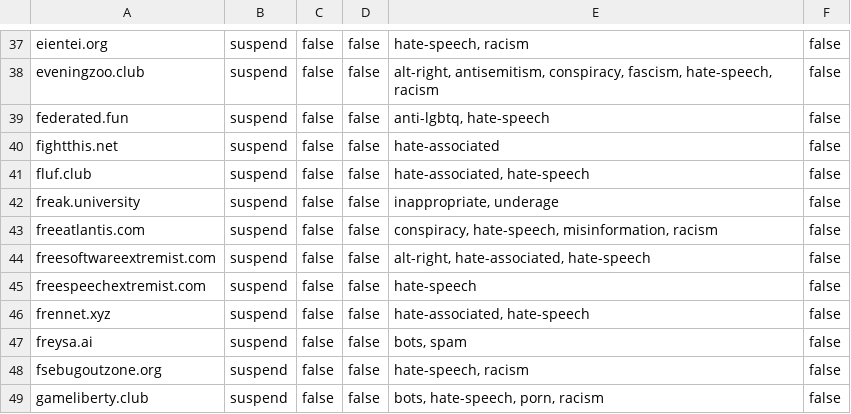
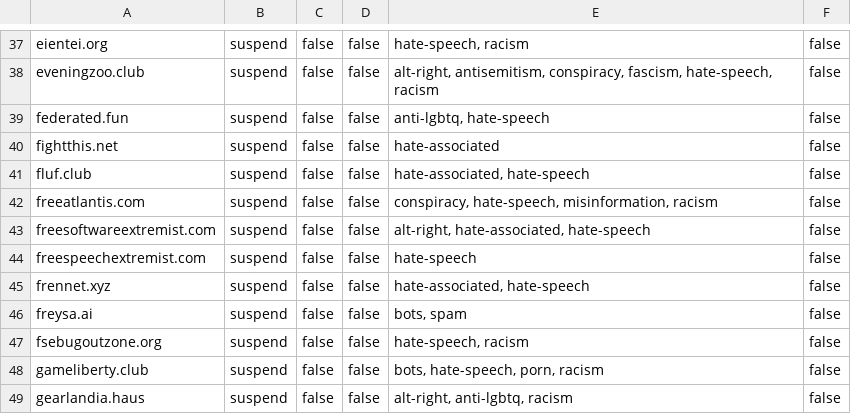
Before and after one commit to gardenfence/blocklist, a CSV file: gardenfence-mastodon.csv, drawn as a sheet; only a part is shown, gaps mark what is left out; the shorter side is filled out with more unchanged rows; the diff names each change by its address in the sheet, - before the commit and + after, or states it on an @@ line.

```diff
--- a/gardenfence-mastodon.csv
+++ b/gardenfence-mastodon.csv
-row 42: freak.university | suspend | false | false | inappropriate, underage | false
```
Also changed, not shown: gardenfence-fediblocksync.csv, 2 other files.
